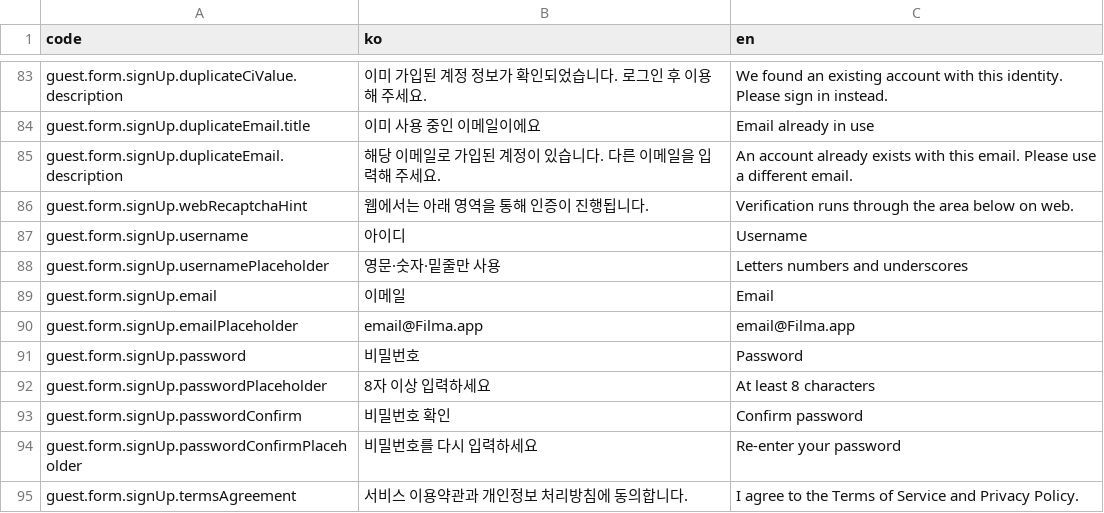
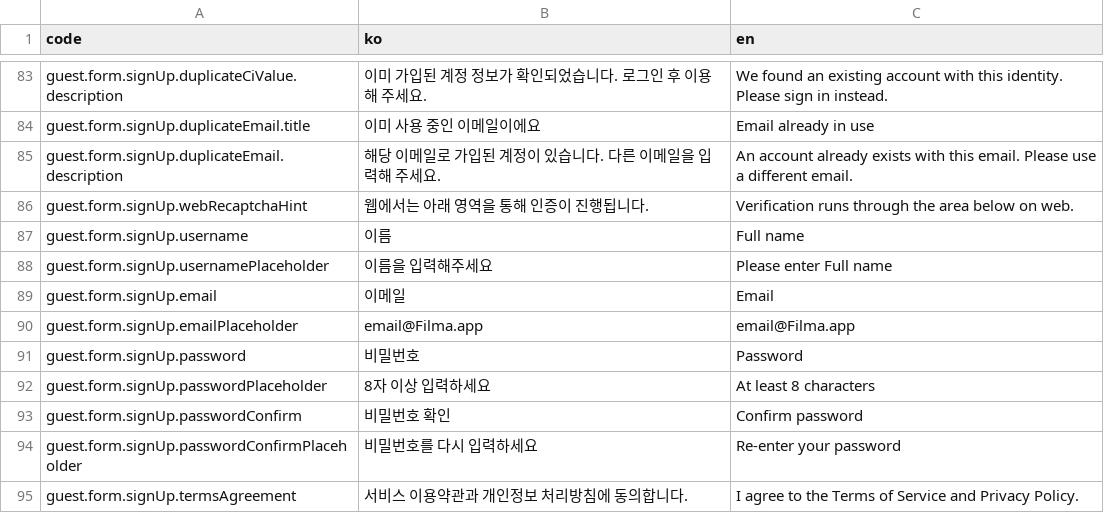
Before and after one commit to kakao4-KAKAMU/KAKAMU-FE, a CSV file: packages/i18n/src/locales/guest.csv, drawn as a sheet; only a part is shown, gaps mark what is left out.

```diff
--- a/packages/i18n/src/locales/guest.csv
+++ b/packages/i18n/src/locales/guest.csv
@@ -86,4 +86,4 @@ guest.form.signUp.duplicateEmail.description,해당 이메일로 가입된 계
 guest.form.signUp.webRecaptchaHint,웹에서는 아래 영역을 통해 인증이 진행됩니다.,Verification runs through the area below on web.
-guest.form.signUp.username,아이디,Username
-guest.form.signUp.usernamePlaceholder,영문·숫자·밑줄만 사용,Letters numbers and underscores
+guest.form.signUp.username,이름,Full name
+guest.form.signUp.usernamePlaceholder,이름을 입력해주세요,Please enter Full name
 guest.form.signUp.email,이메일,Email
```
Also changed, not shown: 1 other file.
